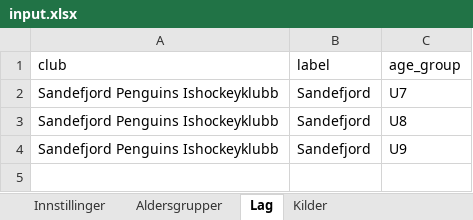
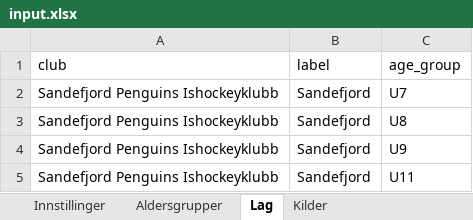
Before and after one commit to niclas-lindgren/hockey, an Excel workbook: input.xlsx, sheet Lag, drawn as a sheet; values as stored, in another font and other column widths than the file's, no borders; the diff names each change by its address in the sheet, - before the commit and + after, or states it on an @@ line.

```diff
--- a/input.xlsx (sheet Lag)
+++ b/input.xlsx (sheet Lag)
+row 5: Sandefjord Penguins Ishockeyklubb | Sandefjord | U11
```
